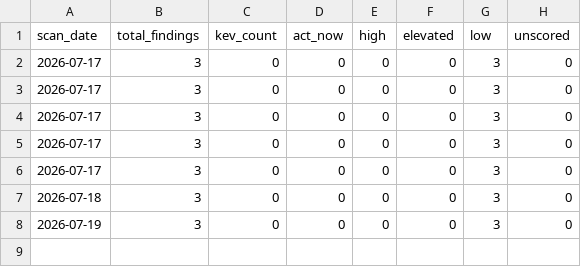
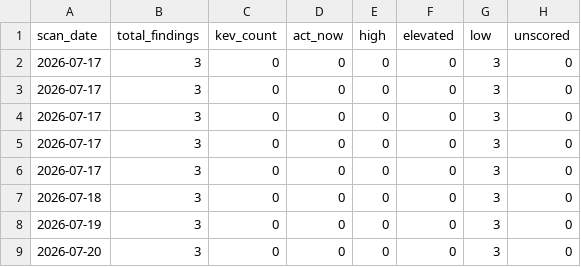
Before and after one commit to jwhicks727/dependency-vuln-scanner, a CSV file: data/history.csv, drawn as a sheet.

```diff
--- a/data/history.csv
+++ b/data/history.csv
@@ -8 +8,2 @@ scan_date,total_findings,kev_count,act_now,high,elevated,low,unscored
 2026-07-19,3,0,0,0,0,3,0
+2026-07-20,3,0,0,0,0,3,0
```
Also changed, not shown: data/enriched_findings.csv, 1 other file.
